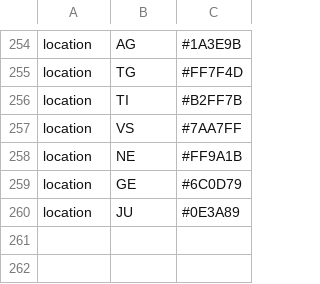
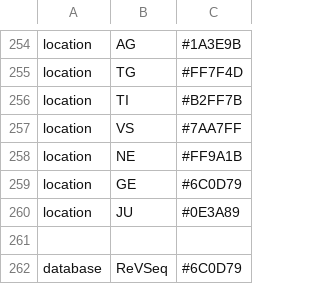
Before and after one commit to charlynebuerki/swiss_co-circulating_viruses, a TSV file: config/colors.tsv, drawn as a sheet; only a part is shown, gaps mark what is left out; the diff names each change by its address in the sheet, - before the commit and + after, or states it on an @@ line.

Commit message:
added coloring and filtering by database, updated clades nomenclature.

```diff
--- a/config/colors.tsv
+++ b/config/colors.tsv
+row 261: (empty)
+row 262: database | ReVSeq | #6C0D79
```
Also changed, not shown: 10 other files.
